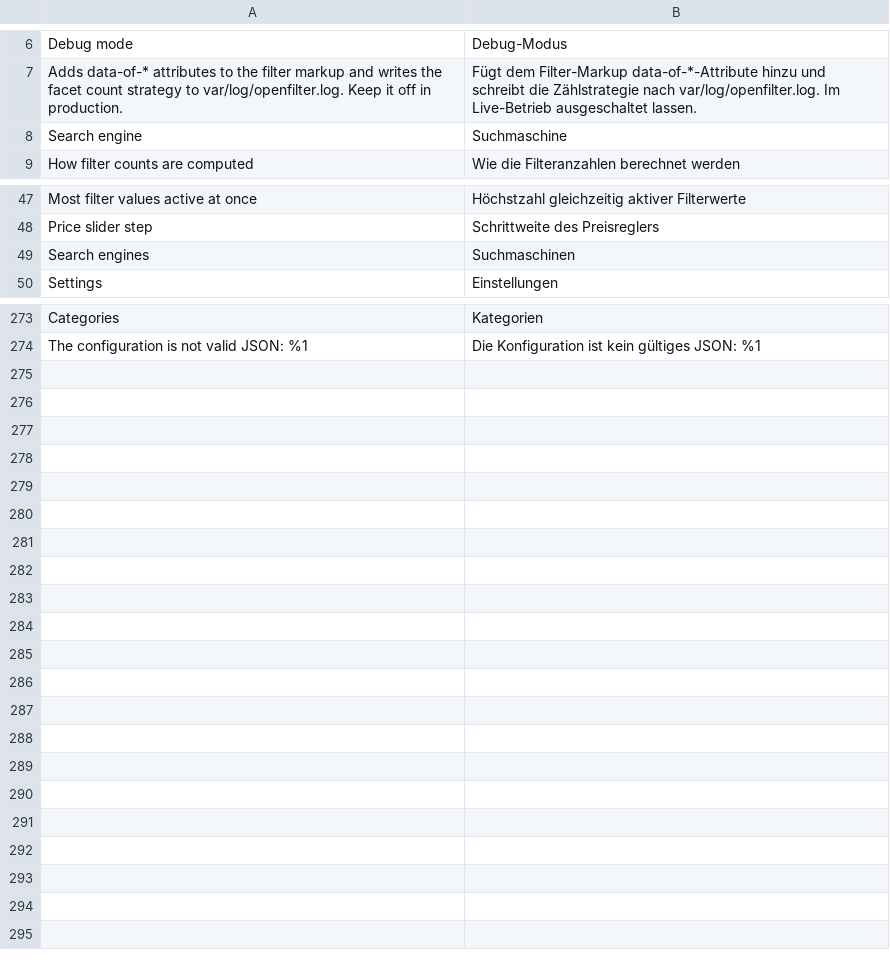
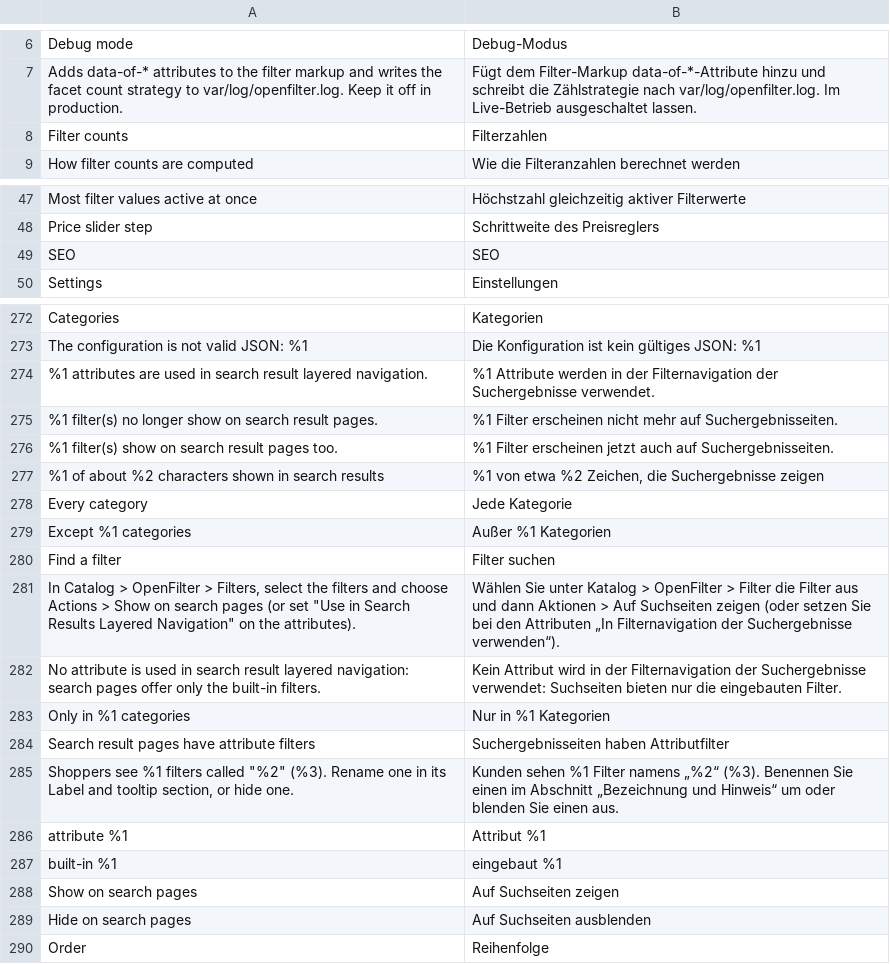
Before and after one commit to 5mehulhelp5/openfilter, a CSV file: i18n/de_DE.csv, drawn as a sheet; only a part is shown, gaps mark what is left out; removed rows and columns are numbered as before the commit, all else as after; the diff names each change by its address in the sheet, - before the commit and + after, or states it on an @@ line.

Commit message:
feat(admin): M5 S13 review #1 fixes (1.1)
- grid: columns Order (storefront place), Products must match, Where it shows; mass actions Show / Hide on search
  pages (Magento's "Use in Search Results Layered Navigation"); warnings for filters sharing a name and for search
  pages without attribute filters (Model\Admin\FilterHints; doctor check search_page_filters)
- form: read-only option cells as text (row-text template), the Why panel last, scrolled into view from the grid
- Sort filters: search box, save bar in view
- settings: the sticky sidebar setting no longer depends on an inherited field (it was invisible on fresh stores);
  sections SEO and Filter counts; character count under the title and description templates
- storefront CSS: desktop apply bar at the bottom of the window, More filters pill, plain carets and wider popovers on
  the horizontal bar, About disclosure for tooltips next to "all must match"
- new swatch filters show up to 12 values before Show more
- docs: upgrade (deploy static content), admin, storefront, seo; CHANGELOG

```diff
--- a/i18n/de_DE.csv
+++ b/i18n/de_DE.csv
-row 8: Search engine | Suchmaschine
+row 8: Filter counts | Filterzahlen
-row 49: Search engines | Suchmaschinen
@@ row 106 moved to row 49: SEO @@
+row 274: %1 attributes are used in search result layered navigation. | %1 Attribute werden in der Filternavigation der Suchergebnisse verwendet.
+row 275: %1 filter(s) no longer show on search result pages. | %1 Filter erscheinen nicht mehr auf Suchergebnisseiten.
+row 276: %1 filter(s) show on search result pages too. | %1 Filter erscheinen jetzt auch auf Suchergebnisseiten.
+row 277: %1 of about %2 characters shown in search results | %1 von etwa %2 Zeichen, die Suchergebnisse zeigen
+row 278: Every category | Jede Kategorie
+row 279: Except %1 categories | Außer %1 Kategorien
+row 280: Find a filter | Filter suchen
+row 281: In Catalog > OpenFilter > Filters, select the filters and choose Actions > Show on search pages (or set "Use in Search Results Layered Navigation" on the attributes). | Wählen Sie unter Katalog > OpenFilter > Filter die Filter aus und dann Aktionen > Auf Suchseiten zeigen (oder setzen Sie bei den Attributen „In Filternavigation der Suchergebnisse verwenden“).
+row 282: No attribute is used in search result layered navigation: search pages offer only the built-in filters. | Kein Attribut wird in der Filternavigation der Suchergebnisse verwendet: Suchseiten bieten nur die eingebauten Filter.
+row 283: Only in %1 categories | Nur in %1 Kategorien
+row 284: Search result pages have attribute filters | Suchergebnisseiten haben Attributfilter
+row 285: Shoppers see %1 filters called "%2" (%3). Rename one in its Label and tooltip section, or hide one. | Kunden sehen %1 Filter namens „%2“ (%3). Benennen Sie einen im Abschnitt „Bezeichnung und Hinweis“ um oder blenden Sie einen aus.
+row 286: attribute %1 | Attribut %1
+row 287: built-in %1 | eingebaut %1
+row 288: Show on search pages | Auf Suchseiten zeigen
+row 289: Hide on search pages | Auf Suchseiten ausblenden
+row 290: Order | Reihenfolge
```
Also changed, not shown: i18n/en_US.csv, 31 other files.
